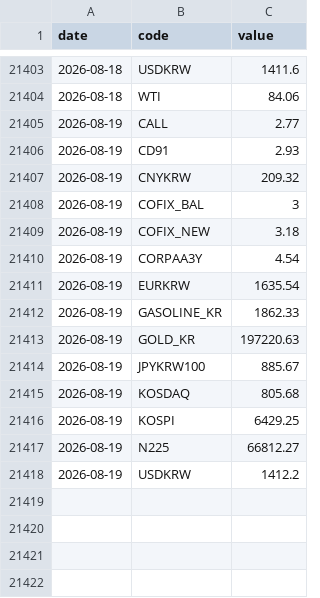
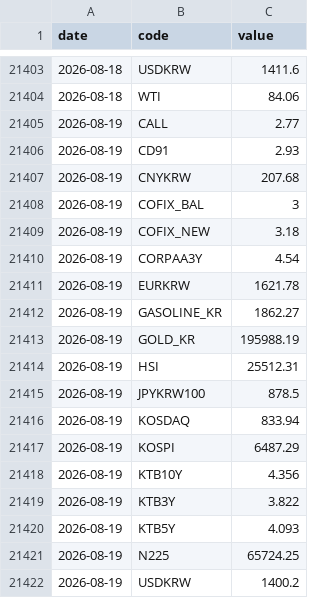
Before and after one commit to gpflatls-oss/invest-dashboard, a CSV file: history.csv, drawn as a sheet; only a part is shown, gaps mark what is left out.

```diff
--- a/history.csv
+++ b/history.csv
@@ -21406,3 +21406,3 @@ date,code,value
 2026-08-19,CD91,2.93
-2026-08-19,CNYKRW,209.32
+2026-08-19,CNYKRW,207.68
 2026-08-19,COFIX_BAL,3
@@ -21410,9 +21410,13 @@ date,code,value
 2026-08-19,CORPAA3Y,4.54
-2026-08-19,EURKRW,1635.54
-2026-08-19,GASOLINE_KR,1862.33
-2026-08-19,GOLD_KR,197220.63
-2026-08-19,JPYKRW100,885.67
-2026-08-19,KOSDAQ,805.68
-2026-08-19,KOSPI,6429.25
-2026-08-19,N225,66812.27
-2026-08-19,USDKRW,1412.2
+2026-08-19,EURKRW,1621.78
+2026-08-19,GASOLINE_KR,1862.27
+2026-08-19,GOLD_KR,195988.19
+2026-08-19,HSI,25512.31
+2026-08-19,JPYKRW100,878.5
+2026-08-19,KOSDAQ,833.94
+2026-08-19,KOSPI,6487.29
+2026-08-19,KTB10Y,4.356
+2026-08-19,KTB3Y,3.822
+2026-08-19,KTB5Y,4.093
+2026-08-19,N225,65724.25
+2026-08-19,USDKRW,1400.2
```
Also changed, not shown: 1 other file.
